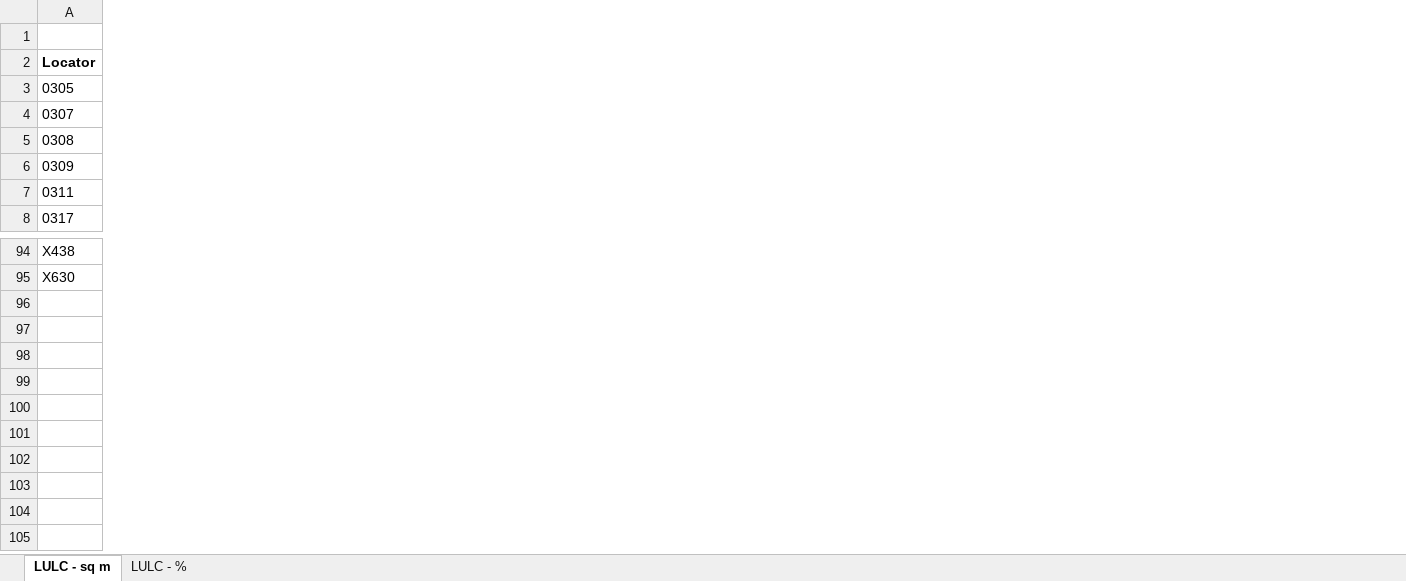
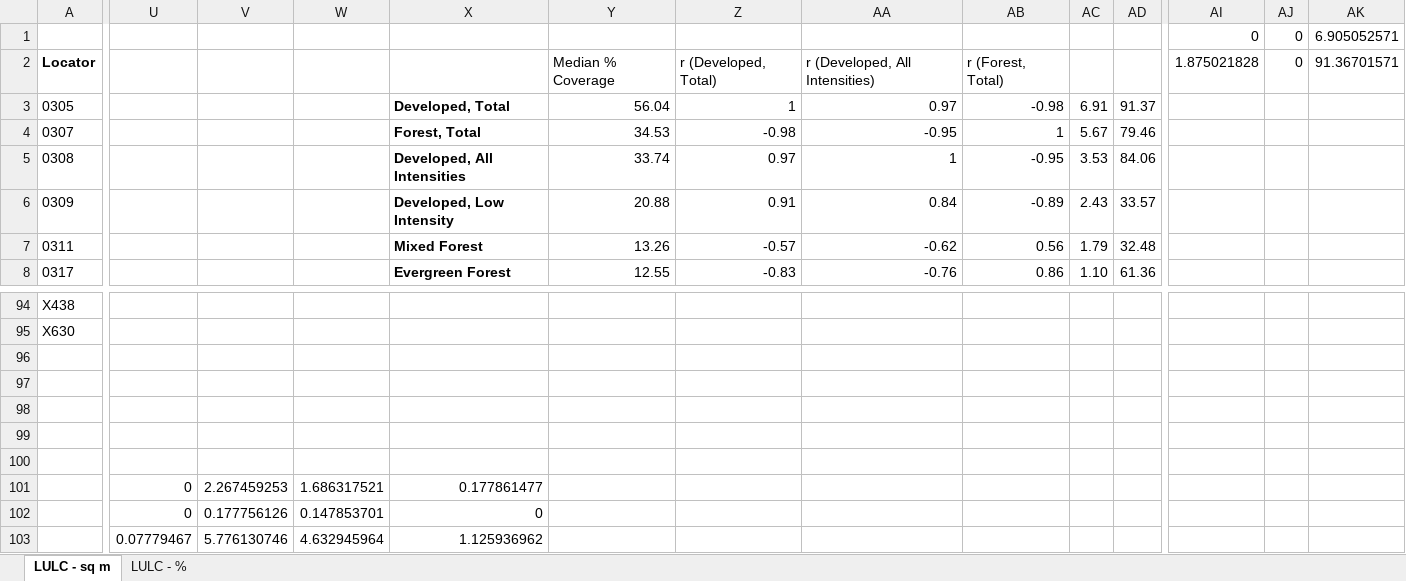
Before and after one commit to Evfrench/KC-Streams-Analysis, an Excel workbook: data_cache/SourceData/streams_2019lulc.xlsx, sheet LULC - sq m, drawn as a sheet; only a part is shown, gaps mark what is left out; values as stored, in another font and other column widths than the file's, no borders; rows hold the shown columns only; the diff covers the shown part only; the diff names each change by its address in the sheet, - before the commit and + after, or states it on an @@ line.

```diff
--- a/data_cache/SourceData/streams_2019lulc.xlsx (sheet LULC - sq m)
+++ b/data_cache/SourceData/streams_2019lulc.xlsx (sheet LULC - sq m)
+column U, empty
+column V, empty
+column W, empty
+column X, rows 3-8: Developed, Total | Forest, Total | Developed, All Intensities | Developed, Low Intensity | Mixed Forest | Evergreen Forest
+column Y, rows 2-8: Median % Coverage | 56.04 | 34.53 | 33.74 | 20.88 | 13.26 | 12.55
+column Z, rows 2-8: r (Developed, Total) | 1 | -0.98 | 0.97 | 0.91 | -0.57 | -0.83
+column AA, rows 2-8: r (Developed, All Intensities) | 0.97 | -0.95 | 1 | 0.84 | -0.62 | -0.76
+column AB, rows 2-8: r (Forest, Total) | -0.98 | 1 | -0.95 | -0.89 | 0.56 | 0.86
+column AC, rows 3-8: 6.91 | 5.67 | 3.53 | 2.43 | 1.79 | 1.10
+column AD, rows 3-8: 91.37 | 79.46 | 84.06 | 33.57 | 32.48 | 61.36
+column AI, rows 1-2: 0 | 1.875021828
+column AJ, rows 1-2: 0 | 0
+column AK, rows 1-2: 6.905052571 | 91.36701571
+row 96: (empty)
+row 97: (empty)
+row 98: (empty)
+row 99: (empty)
+row 100: (empty)
+row 101:  | 0 | 2.267459253 | 1.686317521 | 0.177861477
+row 102:  | 0 | 0.177756126 | 0.147853701 | 0
+row 103:  | 0.07779467 | 5.776130746 | 4.632945964 | 1.125936962
```
Also changed, not shown: 22 added columns elsewhere in this sheet, sheet LULC - %, formulas that keep their value, hidden cells, 27 other files.
